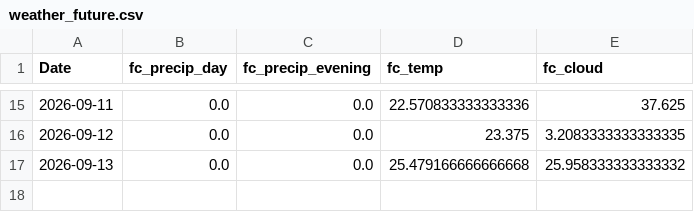
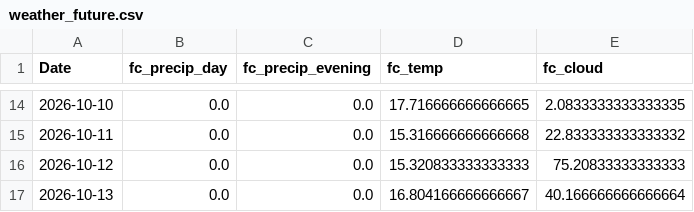
Before and after one commit to WOOJEONGRYEOL/news-ratings-forecast, a CSV file: data/weather_future.csv, drawn as a sheet; only a part is shown, gaps mark what is left out; the diff covers the shown part only.

```diff
--- a/data/weather_future.csv
+++ b/data/weather_future.csv
@@ -15,3 +14,4 @@
-2026-09-11,0.0,0.0,22.570833333333336,37.625
-2026-09-12,0.0,0.0,23.375,3.2083333333333335
-2026-09-13,0.0,0.0,25.479166666666668,25.958333333333332
+2026-10-10,0.0,0.0,17.716666666666665,2.0833333333333335
+2026-10-11,0.0,0.0,15.316666666666668,22.833333333333332
+2026-10-12,0.0,0.0,15.320833333333333,75.20833333333333
+2026-10-13,0.0,0.0,16.804166666666667,40.166666666666664
```
Also changed, not shown: 5 added rows, 6 removed rows and 21 edited cells elsewhere in this file, data/kbo_schedule.csv, data/weather_leads.csv, 8 other files.
